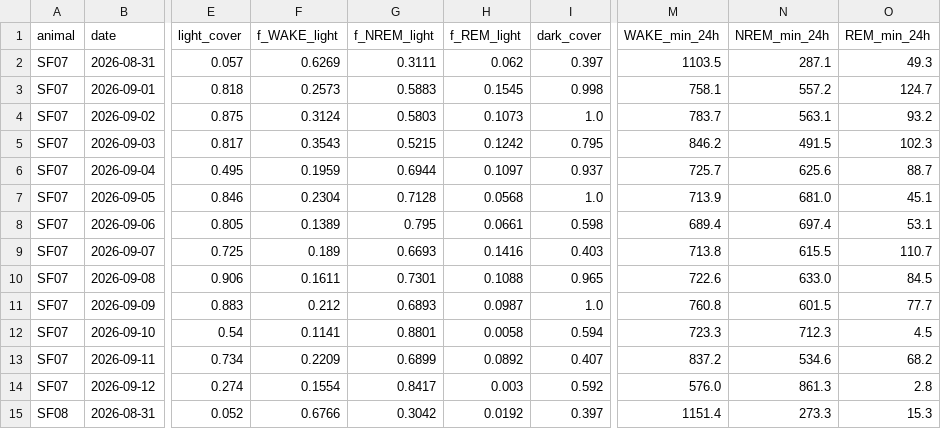
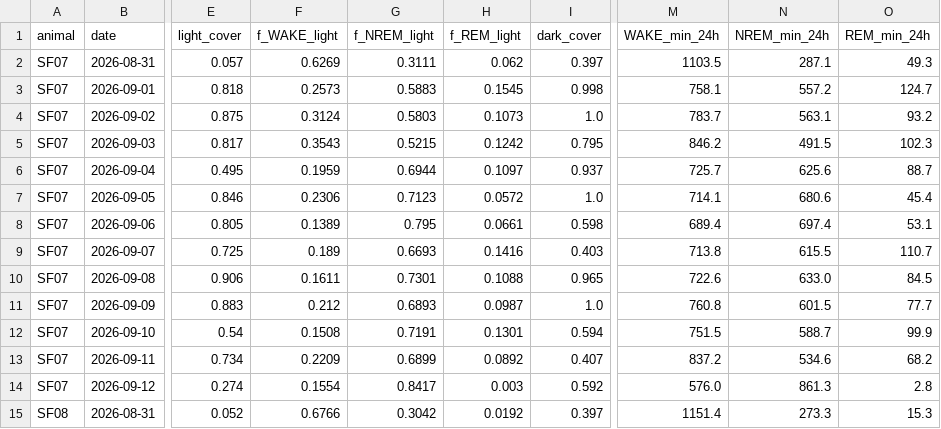
Before and after one commit to amymarple/Field2026_Social_analysis, a CSV file: results/2026c/ephys_spikes/reports/ephys_spikes_sleep_quant_days_2026c.csv, drawn as a sheet; only a part is shown, gaps mark what is left out; the diff names each change by its address in the sheet, - before the commit and + after, or states it on an @@ line.

```diff
--- a/results/2026c/ephys_spikes/reports/ephys_spikes_sleep_quant_days_2026c.csv
+++ b/results/2026c/ephys_spikes/reports/ephys_spikes_sleep_quant_days_2026c.csv
-F7 (f_WAKE_light): 0.2304
+F7 (f_WAKE_light): 0.2306
-G7 (f_NREM_light): 0.7128
+G7 (f_NREM_light): 0.7123
-H7 (f_REM_light): 0.0568
+H7 (f_REM_light): 0.0572
-M7 (WAKE_min_24h): 713.9
+M7 (WAKE_min_24h): 714.1
-N7 (NREM_min_24h): 681.0
+N7 (NREM_min_24h): 680.6
-O7 (REM_min_24h): 45.1
+O7 (REM_min_24h): 45.4
-F12 (f_WAKE_light): 0.1141
+F12 (f_WAKE_light): 0.1508
-G12 (f_NREM_light): 0.8801
+G12 (f_NREM_light): 0.7191
-H12 (f_REM_light): 0.0058
+H12 (f_REM_light): 0.1301
-M12 (WAKE_min_24h): 723.3
+M12 (WAKE_min_24h): 751.5
-N12 (NREM_min_24h): 712.3
+N12 (NREM_min_24h): 588.7
-O12 (REM_min_24h): 4.5
+O12 (REM_min_24h): 99.9
```
Also changed, not shown: results/2026c/ephys_spikes/reports/ephys_spikes_sleep_quant_glm_2026c.csv, results/2026c/ephys_spikes/reports/ephys_spikes_sleep_quant_window_per_animal_2026c.csv, 11 other files.
